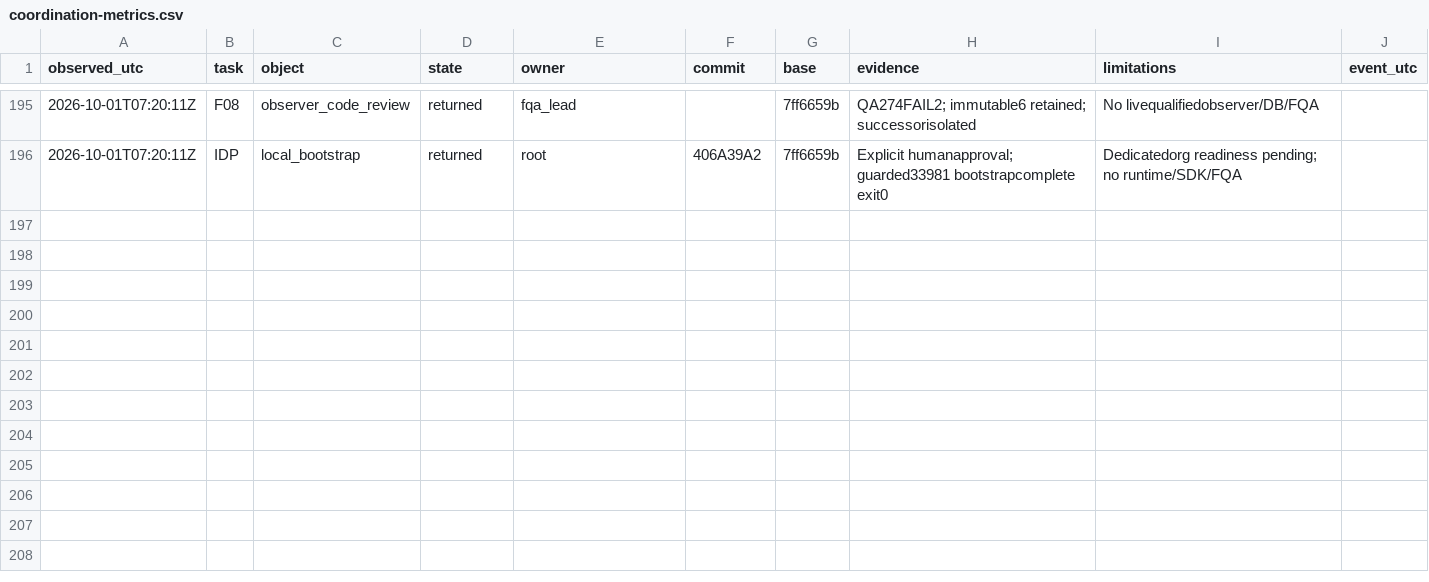
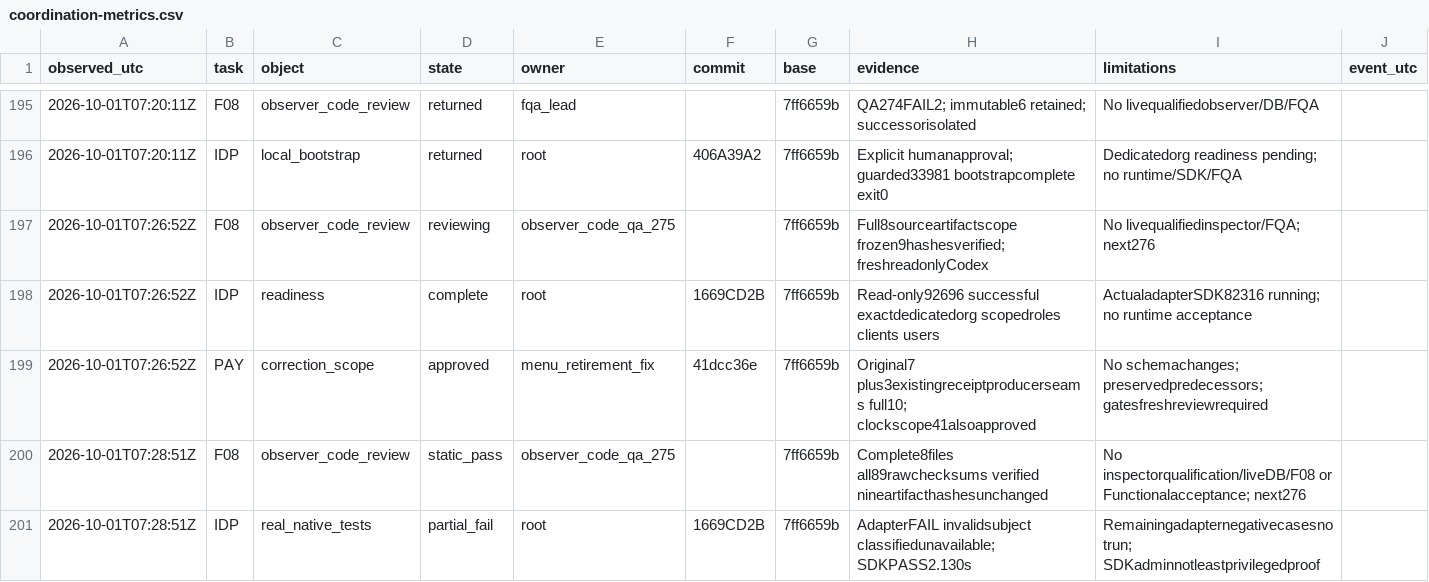
Before and after one commit to complynx/zns-chatbot, a CSV file: docs/coordination-metrics.csv, drawn as a sheet; only a part is shown, gaps mark what is left out; the diff names each change by its address in the sheet, - before the commit and + after, or states it on an @@ line.

Commit message:
docs: record observer review and identity wire tests
Written by root (gpt-6.1-sol/Codex)

on behalf of Daniel Drizhuk

```diff
--- a/docs/coordination-metrics.csv
+++ b/docs/coordination-metrics.csv
+row 197: 2026-10-01T07:26:52Z | F08 | observer_code_review | reviewing | observer_code_qa_275 |  | 7ff6659b | Full8sourceartifactscope frozen9hashesverified; freshreadonlyCodex | No livequalifiedinspector/FQA; next276
+row 198: 2026-10-01T07:26:52Z | IDP | readiness | complete | root | 1669CD2B | 7ff6659b | Read-only92696 successful exactdedicatedorg scopedroles clients users | ActualadapterSDK82316 running; no runtime acceptance
+row 199: 2026-10-01T07:26:52Z | PAY | correction_scope | approved | menu_retirement_fix | 41dcc36e | 7ff6659b | Original7 plus3existingreceiptproducerseams full10; clockscope41alsoapproved | No schemachanges; preservedpredecessors; gatesfreshreviewrequired
+row 200: 2026-10-01T07:28:51Z | F08 | observer_code_review | static_pass | observer_code_qa_275 |  | 7ff6659b | Complete8files all89rawchecksums verified nineartifacthashesunchanged | No inspectorqualification/liveDB/F08 or Functionalacceptance; next276
+row 201: 2026-10-01T07:28:51Z | IDP | real_native_tests | partial_fail | root | 1669CD2B | 7ff6659b | AdapterFAIL invalidsubject classifiedunavailable; SDKPASS2.130s | Remainingadapternegativecasesnotrun; SDKadminnotleastprivilegedproof
```
Also changed, not shown: 7 other files.
